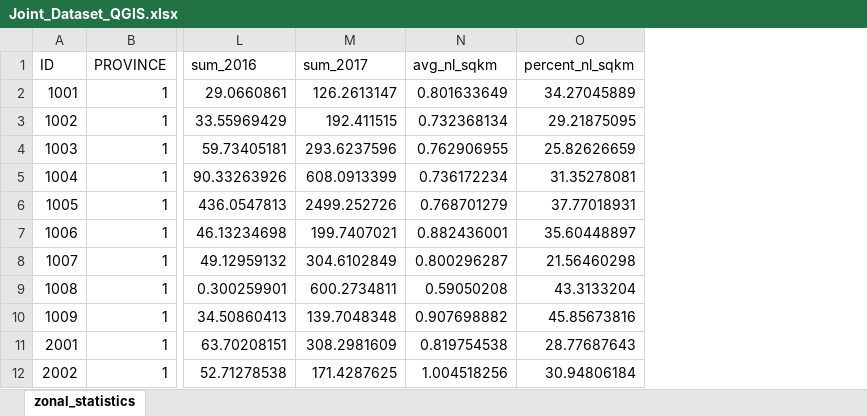
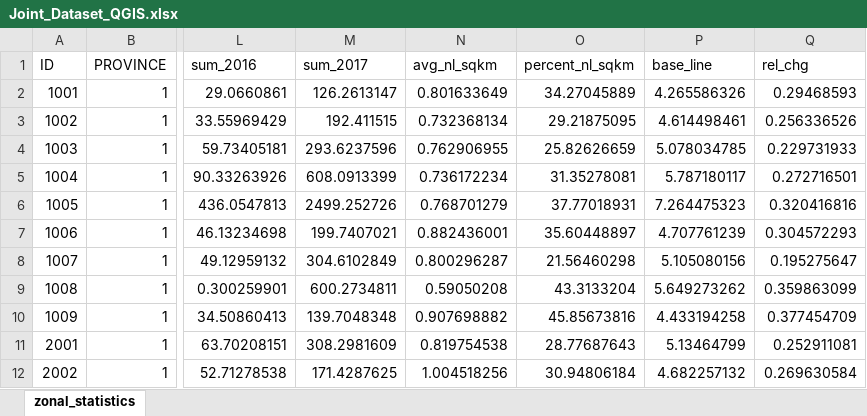
Before and after one commit to Apanta1/Night_Light_Institutional_Capacity, an Excel workbook: Nighlight Data of Nepal/Joint_Dataset_QGIS.xlsx, sheet zonal_statistics, drawn as a sheet; only a part is shown, gaps mark what is left out; values as stored, in another font and other column widths than the file's, no borders; the diff names each change by its address in the sheet, - before the commit and + after, or states it on an @@ line.

```diff
--- a/Nighlight Data of Nepal/Joint_Dataset_QGIS.xlsx (sheet zonal_statistics)
+++ b/Nighlight Data of Nepal/Joint_Dataset_QGIS.xlsx (sheet zonal_statistics)
+column P (base_line), rows 2-12: 4.265586326 | 4.614498461 | 5.078034785 | 5.787180117 | 7.264475323 | 4.707761239 | 5.105080156 | 5.649273262 | 4.433194258 | 5.13464799 | 4.682257132
+column Q (rel_chg), rows 2-12: 0.29468593 | 0.256336526 | 0.229731933 | 0.272716501 | 0.320416816 | 0.304572293 | 0.195275647 | 0.359863099 | 0.377454709 | 0.252911081 | 0.269630584
```
Also changed, not shown: Education Outcome Data of Nepal/Highschool Bagmati.xlsx, Education Outcome Data of Nepal/Highschool Karnali.xlsx, 40 other files.
